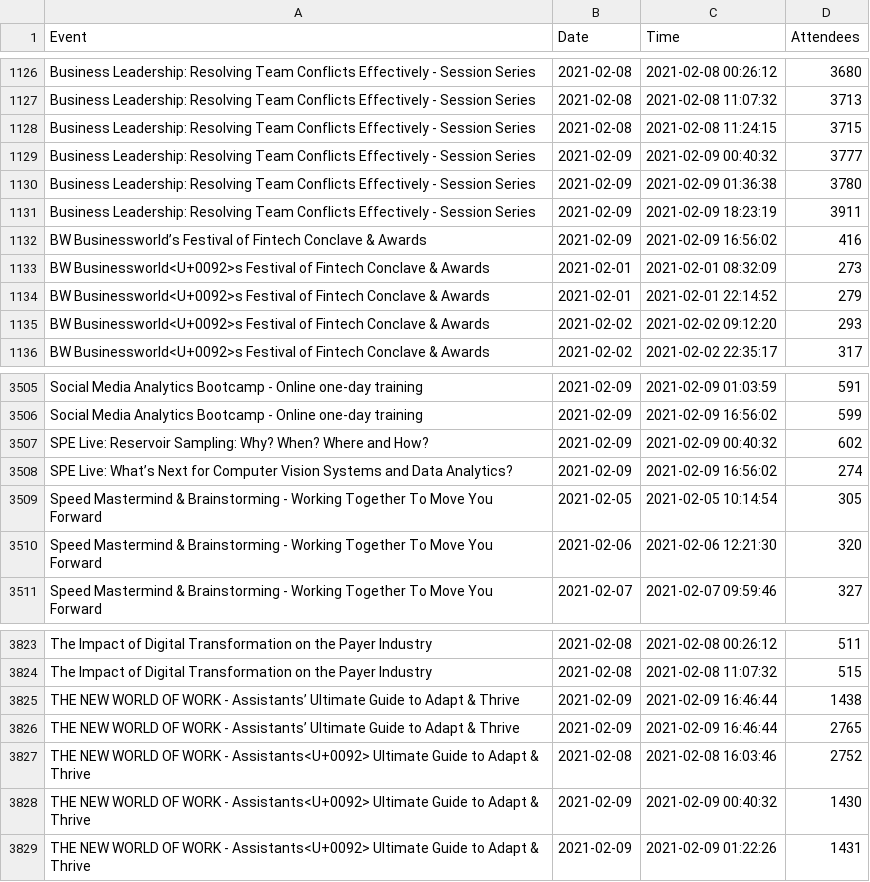
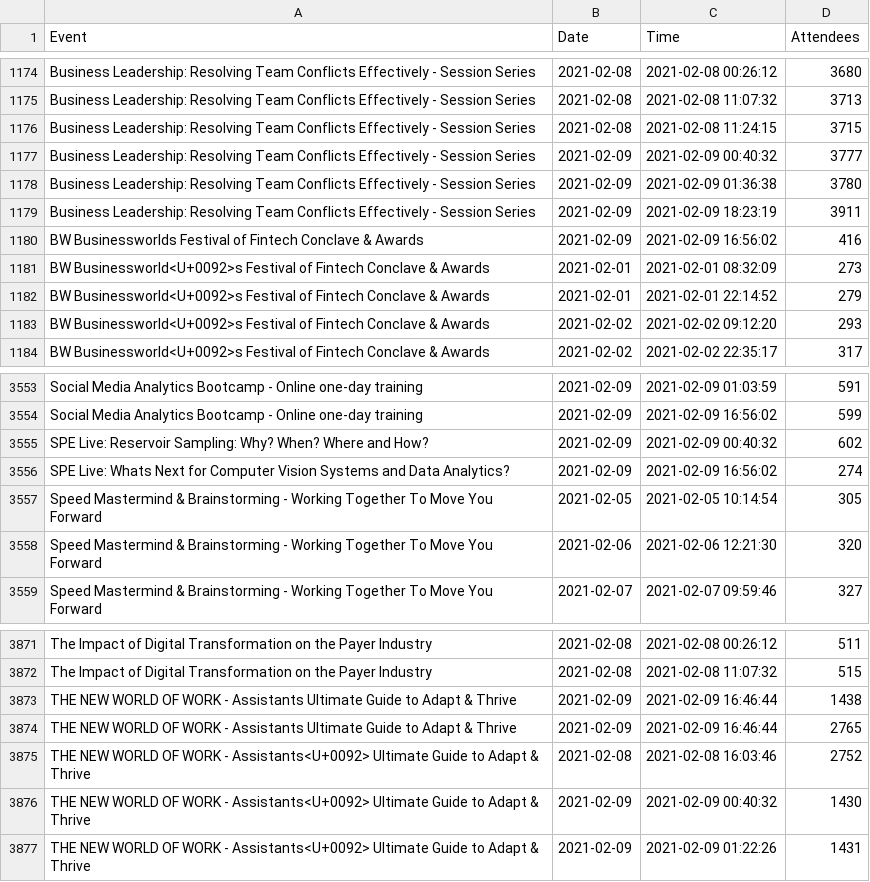
Before and after one commit to DragonflyStats/Projects, a CSV file: events/AttendeeNumbers.csv, drawn as a sheet; only a part is shown, gaps mark what is left out; addresses are those after the commit; the diff covers the shown part only; the diff names each change by its address in the sheet, - before the commit and + after, or states it on an @@ line.

```diff
--- a/events/AttendeeNumbers.csv
+++ b/events/AttendeeNumbers.csv
-A1180 (Event): BW Businessworld’s Festival of…
+A1180 (Event): BW Businessworlds Festival of…
-A3556 (Event): SPE Live: What’s Next for…
+A3556 (Event): SPE Live: Whats Next for…
-A3873:A3874 (Event): …WORK - Assistants’ Ultimate Guide…
+A3873:A3874 (Event): …WORK - Assistants Ultimate Guide…
```
Also changed, not shown: 48 added rows elsewhere in this file.
